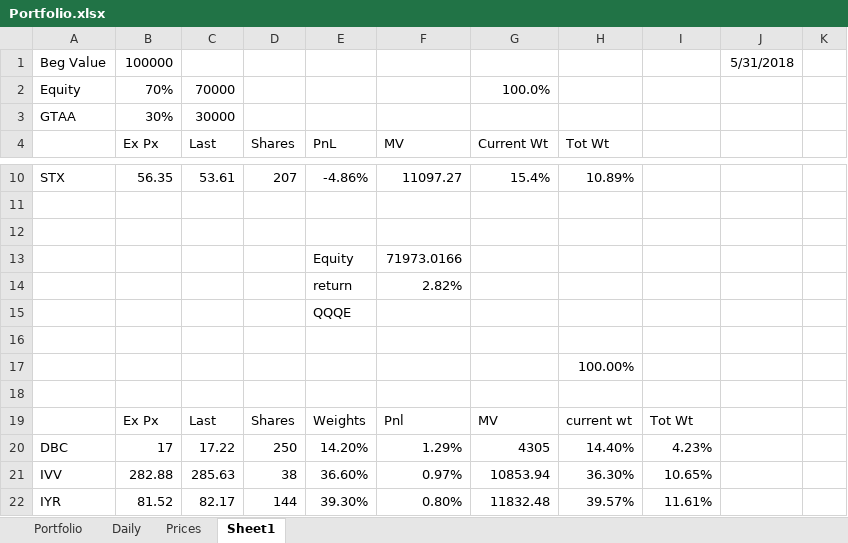
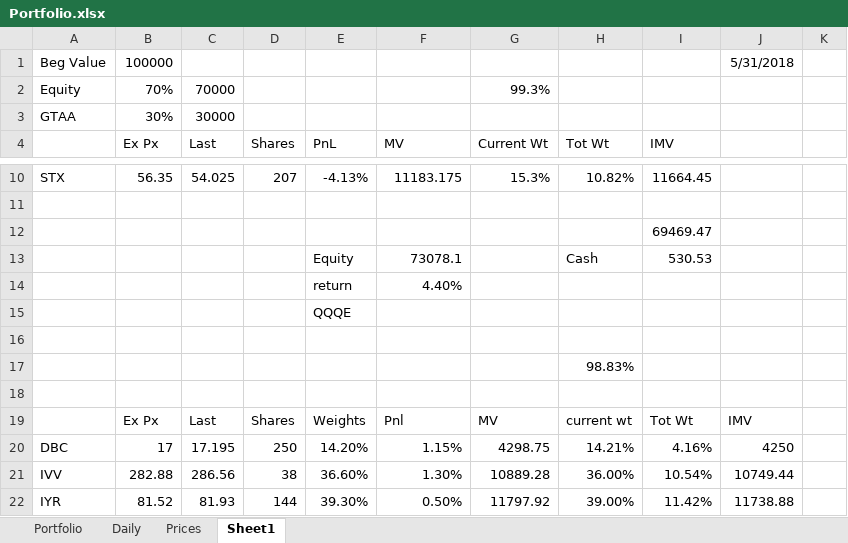
Before and after one commit to newbiecoder2017/GTAA, an Excel workbook: Portfolio.xlsx, sheet Sheet1, drawn as a sheet; only a part is shown, gaps mark what is left out; values as stored, in another font and other column widths than the file's, no borders; removed rows and columns are numbered as before the commit, all else as after; rows hold the shown columns only; the diff covers the shown part only; the diff names each change by its address in the sheet, - before the commit and + after, or states it on an @@ line.

```diff
--- a/Portfolio.xlsx (sheet Sheet1)
+++ b/Portfolio.xlsx (sheet Sheet1)
-G2 (Current Wt): 100.0%
+G2 (Current Wt): 99.3%
-I4: (empty)
+I4: IMV
-C10 (Last): 53.61
+C10 (Last): 54.025
-E10 (PnL): -4.86%
+E10 (PnL): -4.13%
-F10 (MV): 11097.27
+F10 (MV): 11183.175
-G10 (Current Wt): 15.4%
+G10 (Current Wt): 15.3%
-H10 (Tot Wt): 10.89%
+H10 (Tot Wt): 10.82%
-I10 (IMV): (empty)
+I10 (IMV): 11664.45
-I12 (IMV): (empty)
+I12 (IMV): 69469.47
-row 13:  |  |  |  | Equity | 71973.0166
-row 14:  |  |  |  | return | 2.82%
+row 13:  |  |  |  | Equity | 73078.1 |  | Cash | 530.53
+row 14:  |  |  |  | return | 4.40%
-H17 (Tot Wt): 100.00%
+H17 (Tot Wt): 98.83%
-J19: (empty)
+J19: IMV
-C20 (Last): 17.22
+C20 (Last): 17.195
-F20 (MV): 1.29%
+F20 (MV): 1.15%
-G20 (Current Wt): 4305
+G20 (Current Wt): 4298.75
-H20 (Tot Wt): 14.40%
+H20 (Tot Wt): 14.21%
-I20 (IMV): 4.23%
+I20 (IMV): 4.16%
-J20: (empty)
+J20: 4250
-C21 (Last): 285.63
+C21 (Last): 286.56
-F21 (MV): 0.97%
+F21 (MV): 1.30%
-G21 (Current Wt): 10853.94
+G21 (Current Wt): 10889.28
-H21 (Tot Wt): 36.30%
+H21 (Tot Wt): 36.00%
-I21 (IMV): 10.65%
+I21 (IMV): 10.54%
-J21: (empty)
+J21: 10749.44
-C22 (Last): 82.17
+C22 (Last): 81.93
-F22 (MV): 0.80%
+F22 (MV): 0.50%
-G22 (Current Wt): 11832.48
+G22 (Current Wt): 11797.92
-H22 (Tot Wt): 39.57%
+H22 (Tot Wt): 39.00%
-I22 (IMV): 11.61%
+I22 (IMV): 11.42%
-J22: (empty)
+J22: 11738.88
```
Also changed, not shown: 2 added rows, 2 removed rows and 46 edited cells elsewhere in this sheet, sheet Portfolio, formulas that keep their value, 24 other files.
